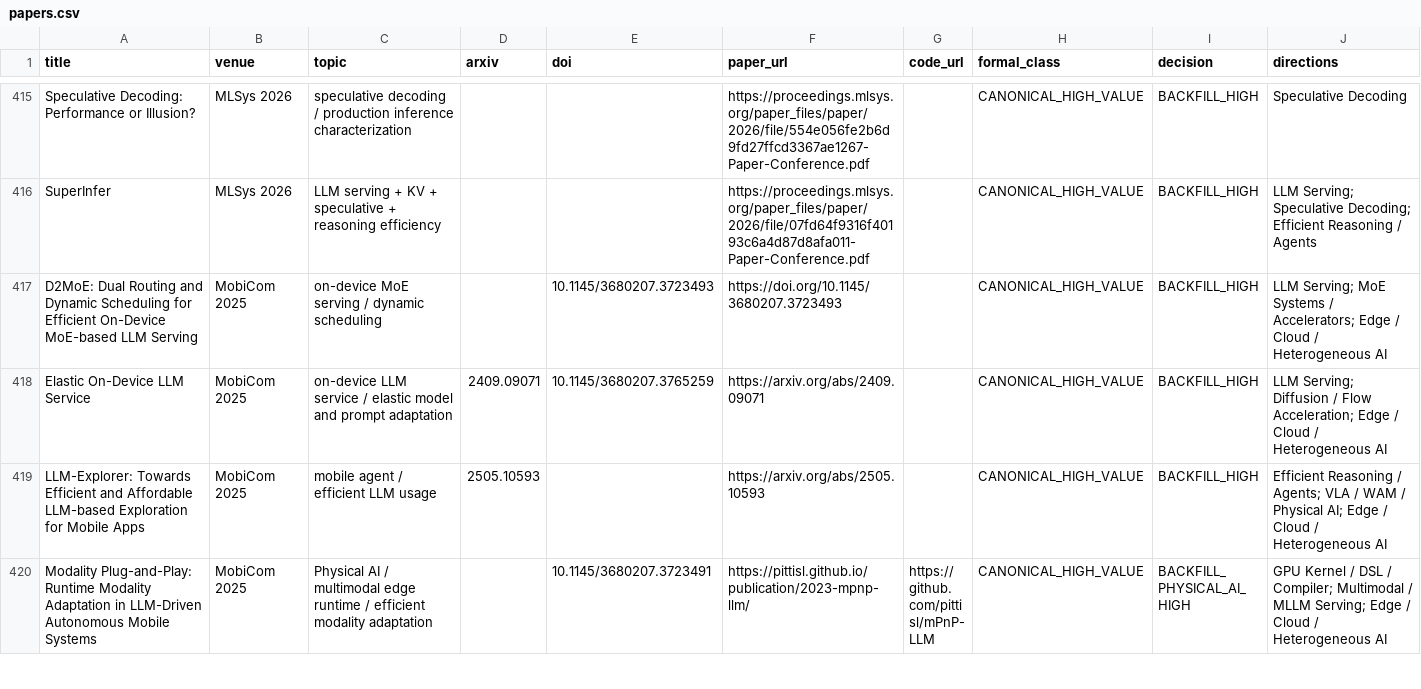
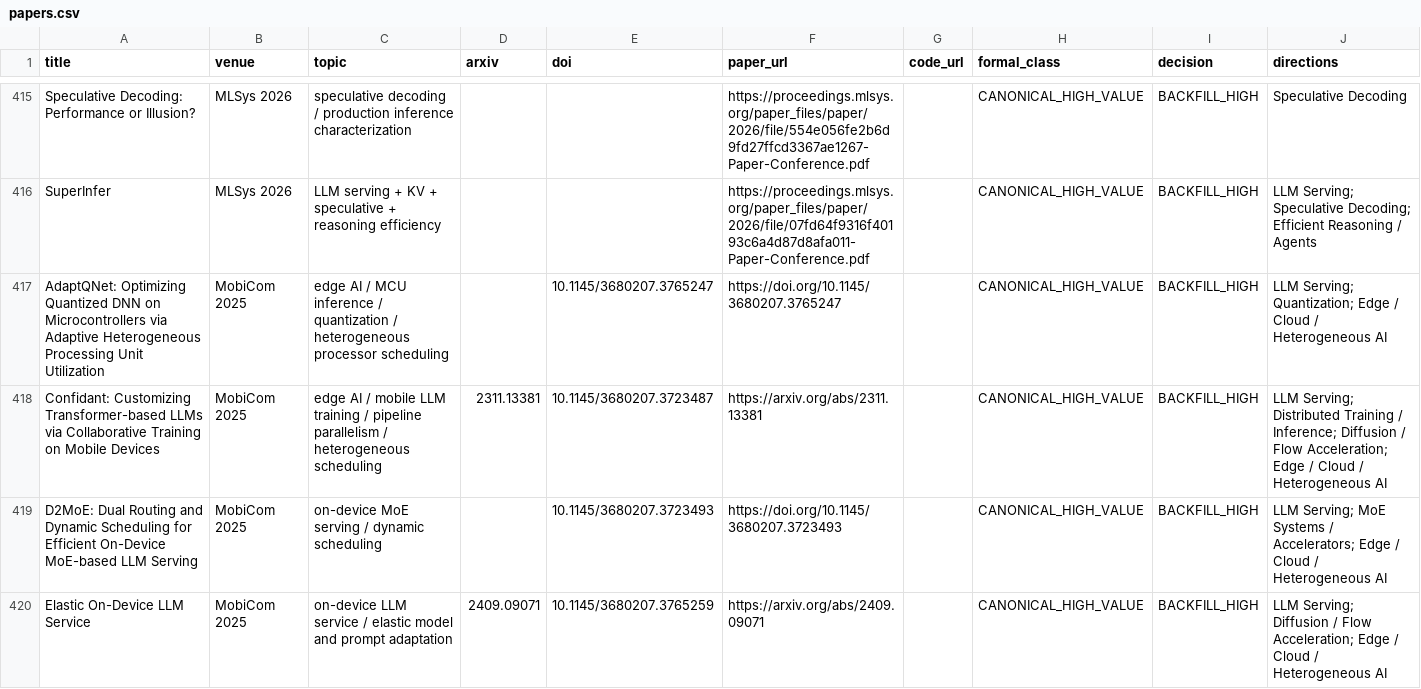
Before and after one commit to WangZhican/efficient-ml-landscape, a CSV file: data/papers.csv, drawn as a sheet; only a part is shown, gaps mark what is left out; the shorter side is filled out with more unchanged rows; the diff covers the shown part only; the diff names each change by its address in the sheet, - before the commit and + after, or states it on an @@ line.

Commit message:
Add missing MobiCom 2025 efficient AI systems

```diff
--- a/data/papers.csv
+++ b/data/papers.csv
+row 417: AdaptQNet: Optimizing Quantized DNN on Microcontrollers via Adaptive Heterogeneous Processing Unit Utilization | MobiCom 2025 | edge AI / MCU inference / quantization / heterogeneous processor scheduling |  | 10.1145/3680207.3765247 | https://doi.org/10.1145/3680207.3765247 |  | CANONICAL_HIGH_VALUE | BACKFILL_HIGH | LLM Serving; Quantization; Edge / Cloud / Heterogeneous AI
+row 418: Confidant: Customizing Transformer-based LLMs via Collaborative Training on Mobile Devices | MobiCom 2025 | edge AI / mobile LLM training / pipeline parallelism / heterogeneous scheduling | 2311.13381 | 10.1145/3680207.3723487 | https://arxiv.org/abs/2311.13381 |  | CANONICAL_HIGH_VALUE | BACKFILL_HIGH | LLM Serving; Distributed Training / Inference; Diffusion / Flow Acceleration; Edge / Cloud / Heterogeneous AI
```
Also changed, not shown: 2 added rows elsewhere in this file, 11 other files.
